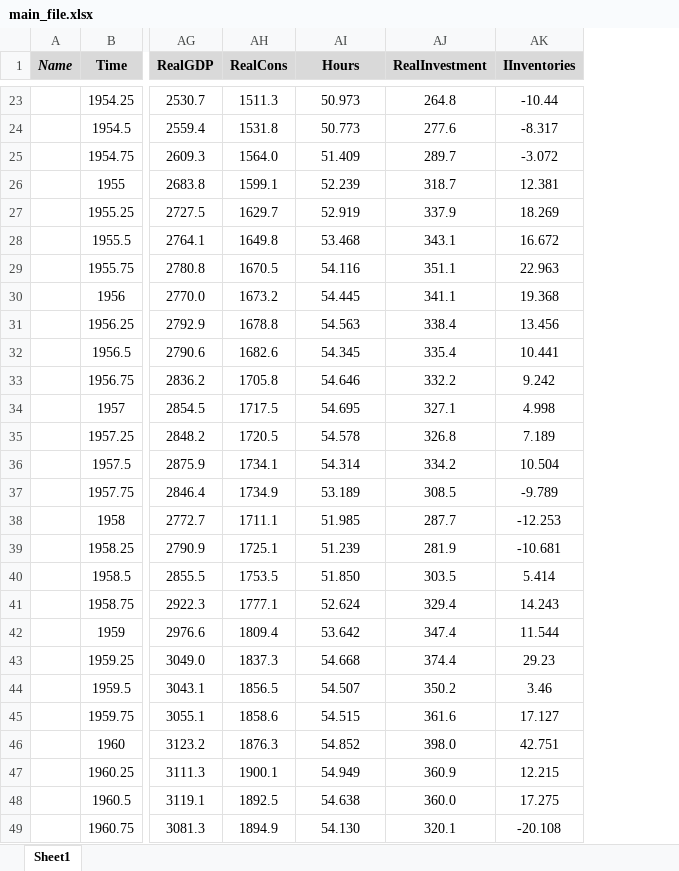
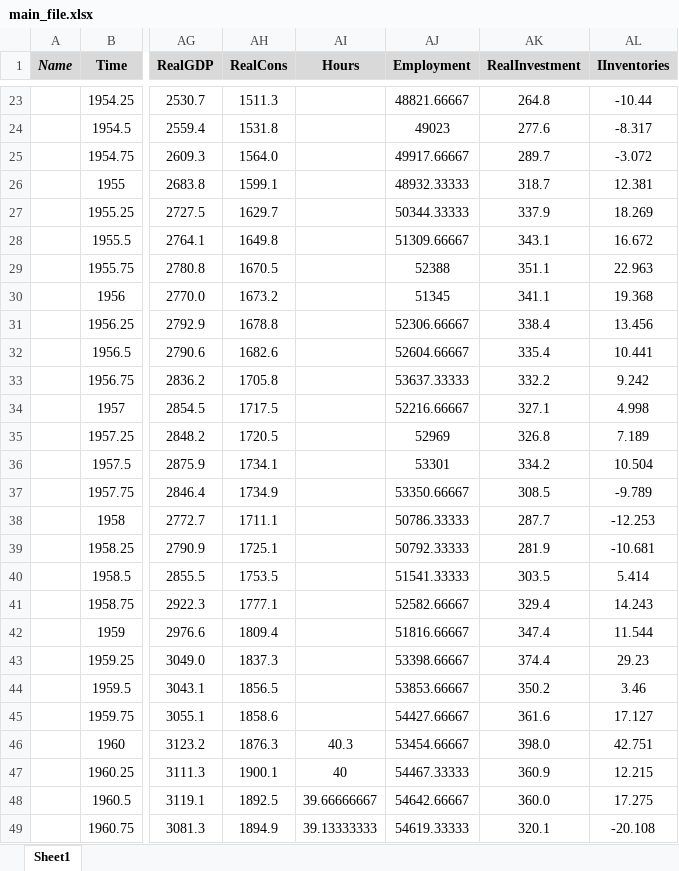
Before and after one commit to marcobrianti1989/Noise_Over_Cycles, an Excel workbook: Data/main_file.xlsx, sheet Sheet1, drawn as a sheet; only a part is shown, gaps mark what is left out; values as stored, in another font and other column widths than the file's, no borders; the diff covers the shown part only; the diff names each change by its address in the sheet, - before the commit and + after, or states it on an @@ line.

```diff
--- a/Data/main_file.xlsx (sheet Sheet1)
+++ b/Data/main_file.xlsx (sheet Sheet1)
+column AJ (Employment), rows 23-49: 48821.66667 | 49023 | 49917.66667 | 48932.33333 | 50344.33333 | 51309.66667 | 52388 | 51345 | 52306.66667 | 52604.66667 | 53637.33333 | 52216.66667 | 52969 | 53301 | 53350.66667 | 50786.33333 | 50792.33333 | 51541.33333 | 52582.66667 | 51816.66667 | 53398.66667 | 53853.66667 | 54427.66667 | 53454.66667 | 54467.33333 | 54642.66667 | 54619.33333
-AI23 (Hours): 50.973
+AI23 (Hours): (empty)
-AI24 (Hours): 50.773
+AI24 (Hours): (empty)
-AI25 (Hours): 51.409
+AI25 (Hours): (empty)
-AI26 (Hours): 52.239
+AI26 (Hours): (empty)
-AI27 (Hours): 52.919
+AI27 (Hours): (empty)
-AI28 (Hours): 53.468
+AI28 (Hours): (empty)
-AI29 (Hours): 54.116
+AI29 (Hours): (empty)
-AI30 (Hours): 54.445
+AI30 (Hours): (empty)
-AI31 (Hours): 54.563
+AI31 (Hours): (empty)
-AI32 (Hours): 54.345
+AI32 (Hours): (empty)
-AI33 (Hours): 54.646
+AI33 (Hours): (empty)
-AI34 (Hours): 54.695
+AI34 (Hours): (empty)
-AI35 (Hours): 54.578
+AI35 (Hours): (empty)
-AI36 (Hours): 54.314
+AI36 (Hours): (empty)
-AI37 (Hours): 53.189
+AI37 (Hours): (empty)
-AI38 (Hours): 51.985
+AI38 (Hours): (empty)
-AI39 (Hours): 51.239
+AI39 (Hours): (empty)
-AI40 (Hours): 51.850
+AI40 (Hours): (empty)
-AI41 (Hours): 52.624
+AI41 (Hours): (empty)
-AI42 (Hours): 53.642
+AI42 (Hours): (empty)
-AI43 (Hours): 54.668
+AI43 (Hours): (empty)
-AI44 (Hours): 54.507
+AI44 (Hours): (empty)
-AI45 (Hours): 54.515
+AI45 (Hours): (empty)
-AI46 (Hours): 54.852
+AI46 (Hours): 40.3
-AI47 (Hours): 54.949
+AI47 (Hours): 40
-AI48 (Hours): 54.638
+AI48 (Hours): 39.66666667
-AI49 (Hours): 54.130
+AI49 (Hours): 39.13333333
```
Also changed, not shown: 321 edited cells elsewhere in this sheet, formulas that keep their value, 8 other files.
